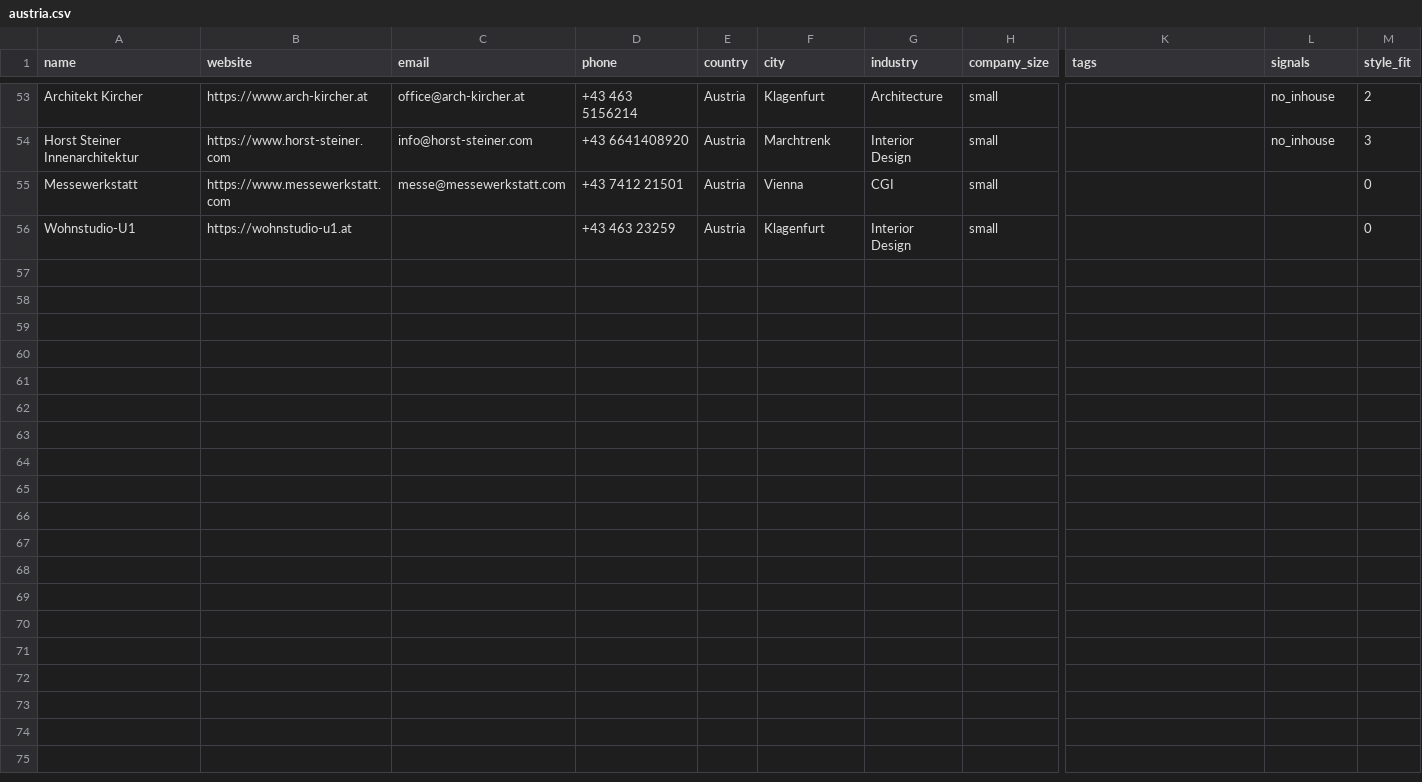
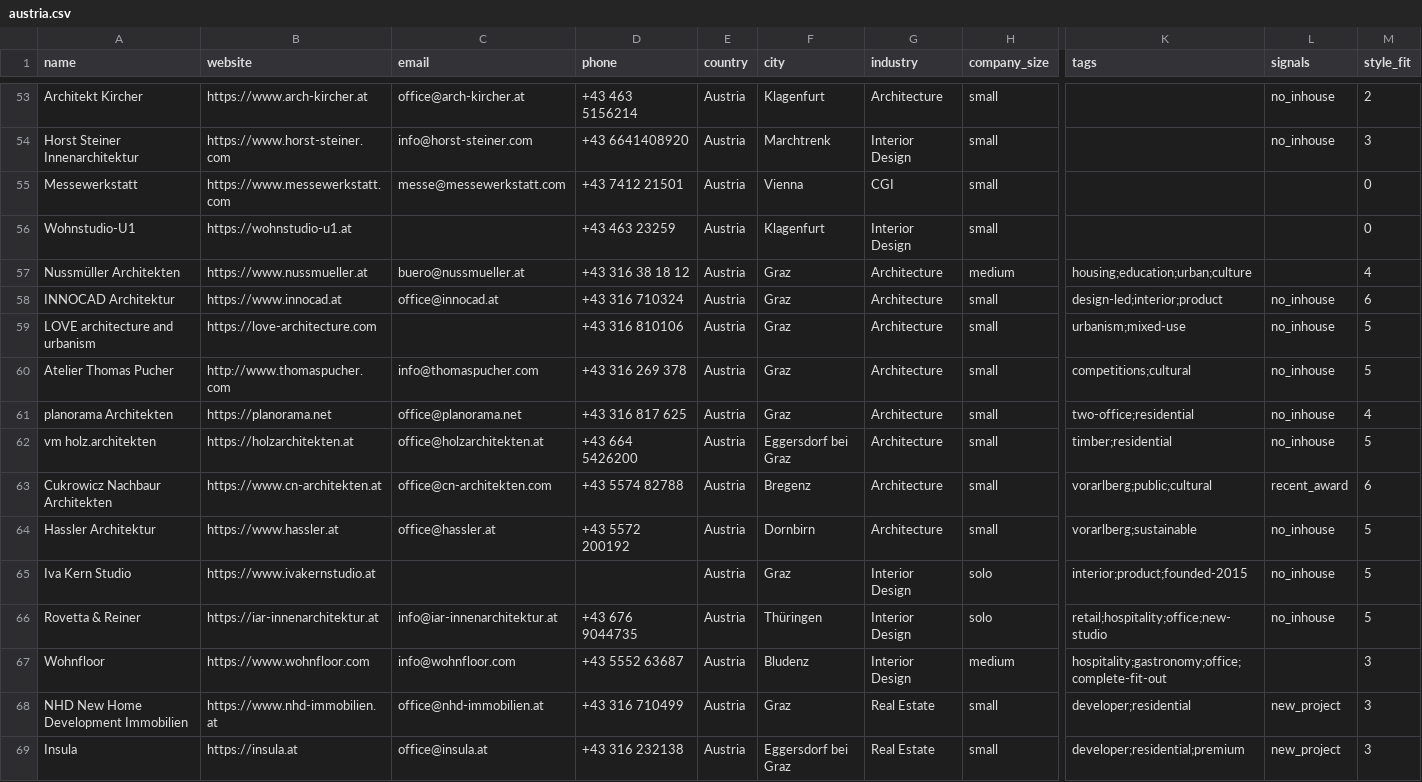
Before and after one commit to miladrostami9999-source/Archon, a CSV file: leads/austria.csv, drawn as a sheet; only a part is shown, gaps mark what is left out; rows hold the shown columns only; the diff names each change by its address in the sheet, - before the commit and + after, or states it on an @@ line.

```diff
--- a/leads/austria.csv
+++ b/leads/austria.csv
+row 57: Nussmüller Architekten | https://www.nussmueller.at | buero@nussmueller.at | +43 316 38 18 12 | Austria | Graz | Architecture | medium | housing;education;urban;culture |  | 4
+row 58: INNOCAD Architektur | https://www.innocad.at | office@innocad.at | +43 316 710324 | Austria | Graz | Architecture | small | design-led;interior;product | no_inhouse | 6
+row 59: LOVE architecture and urbanism | https://love-architecture.com |  | +43 316 810106 | Austria | Graz | Architecture | small | urbanism;mixed-use | no_inhouse | 5
+row 60: Atelier Thomas Pucher | http://www.thomaspucher.com | info@thomaspucher.com | +43 316 269 378 | Austria | Graz | Architecture | small | competitions;cultural | no_inhouse | 5
+row 61: planorama Architekten | https://planorama.net | office@planorama.net | +43 316 817 625 | Austria | Graz | Architecture | small | two-office;residential | no_inhouse | 4
+row 62: vm holz.architekten | https://holzarchitekten.at | office@holzarchitekten.at | +43 664 5426200 | Austria | Eggersdorf bei Graz | Architecture | small | timber;residential | no_inhouse | 5
+row 63: Cukrowicz Nachbaur Architekten | https://www.cn-architekten.at | office@cn-architekten.com | +43 5574 82788 | Austria | Bregenz | Architecture | small | vorarlberg;public;cultural | recent_award | 6
+row 64: Hassler Architektur | https://www.hassler.at | office@hassler.at | +43 5572 200192 | Austria | Dornbirn | Architecture | small | vorarlberg;sustainable | no_inhouse | 5
+row 65: Iva Kern Studio | https://www.ivakernstudio.at |  |  | Austria | Graz | Interior Design | solo | interior;product;founded-2015 | no_inhouse | 5
+row 66: Rovetta & Reiner | https://iar-innenarchitektur.at | info@iar-innenarchitektur.at | +43 676 9044735 | Austria | Thüringen | Interior Design | solo | retail;hospitality;office;new-studio | no_inhouse | 5
+row 67: Wohnfloor | https://www.wohnfloor.com | info@wohnfloor.com | +43 5552 63687 | Austria | Bludenz | Interior Design | medium | hospitality;gastronomy;office;complete-fit-out |  | 3
+row 68: NHD New Home Development Immobilien | https://www.nhd-immobilien.at | office@nhd-immobilien.at | +43 316 710499 | Austria | Graz | Real Estate | small | developer;residential | new_project | 3
+row 69: Insula | https://insula.at | office@insula.at | +43 316 232138 | Austria | Eggersdorf bei Graz | Real Estate | small | developer;residential;premium | new_project | 3
```
Also changed, not shown: leads/finland.csv, leads/ireland.csv, 2 other files.
